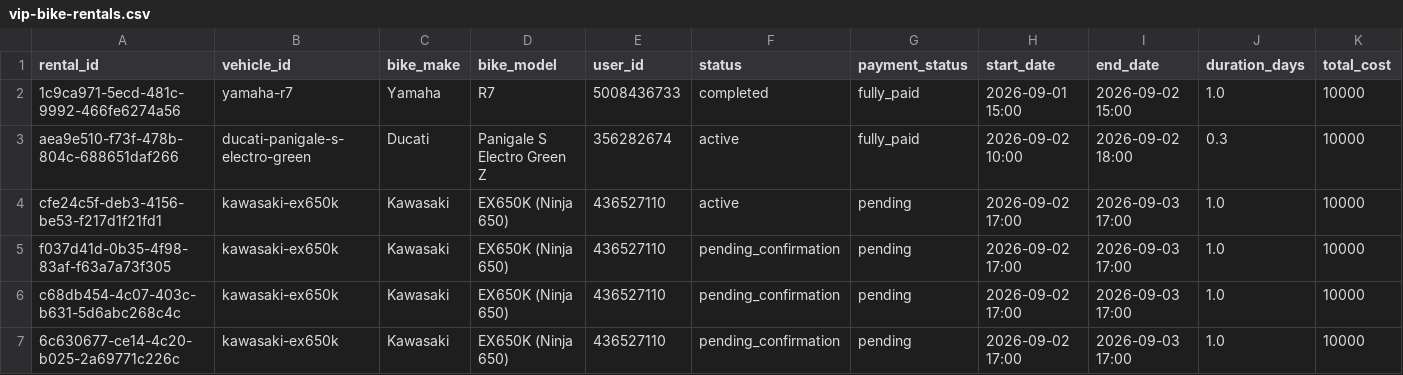
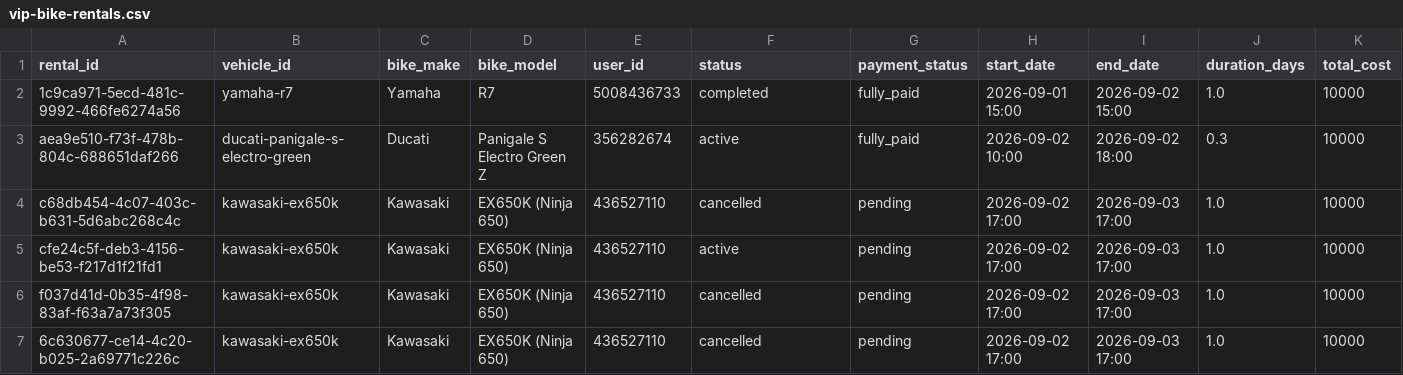
Before and after one commit to salavey13/carTest, a CSV file: public/docs/autoreply/vip-bike-rentals.csv, drawn as a sheet; only a part is shown; removed rows and columns are numbered as before the commit, all else as after; rows hold the shown columns only; the diff names each change by its address in the sheet, - before the commit and + after, or states it on an @@ line.

Commit message:
chore(rentals): regenerate active rentals CSV from Supabase

```diff
--- a/public/docs/autoreply/vip-bike-rentals.csv
+++ b/public/docs/autoreply/vip-bike-rentals.csv
+row 4: c68db454-4c07-403c-b631-5d6abc268c4c | kawasaki-ex650k | Kawasaki | EX650K (Ninja 650) | 436527110 | cancelled | pending | 2026-09-02 17:00 | 2026-09-03 17:00 | 1.0 | 10000
-F6 (status): pending_confirmation
+F6 (status): cancelled
-row 6: c68db454-4c07-403c-b631-5d6abc268c4c | kawasaki-ex650k | Kawasaki | EX650K (Ninja 650) | 436527110 | pending_confirmation | pending | 2026-09-02 17:00 | 2026-09-03 17:00 | 1.0 | 10000
-F7 (status): pending_confirmation
+F7 (status): cancelled
```
